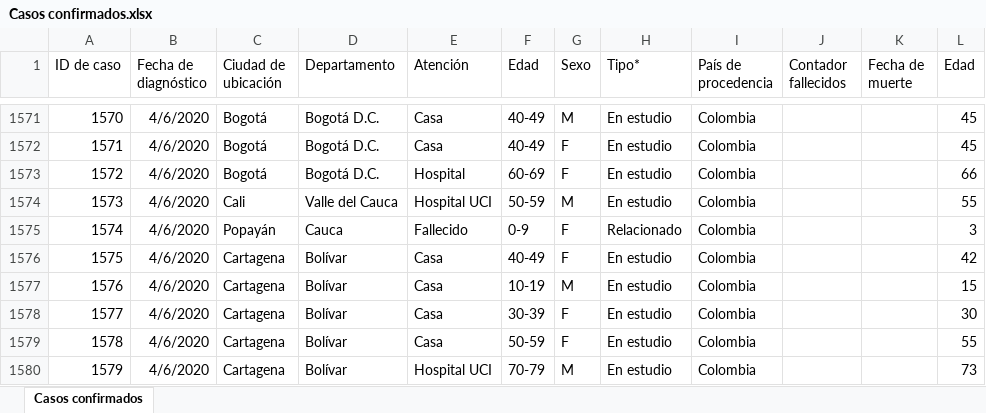
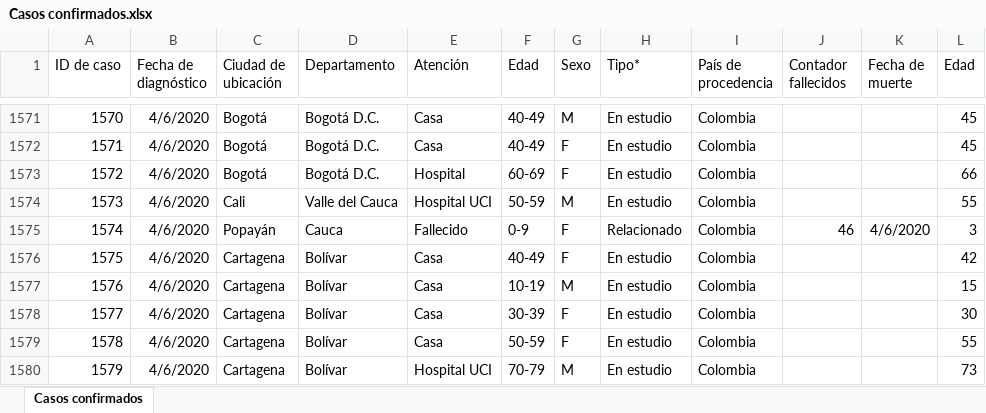
Before and after one commit to kyrosan/Covid-19-Colombia, an Excel workbook: Casos confirmados.xlsx, sheet Casos confirmados, drawn as a sheet; only a part is shown, gaps mark what is left out; values as stored, in another font and other column widths than the file's, no borders; the diff covers the shown part only; the diff names each change by its address in the sheet, - before the commit and + after, or states it on an @@ line.

Commit message:
Update Casos confirmados.xlsx

```diff
--- a/Casos confirmados.xlsx (sheet Casos confirmados)
+++ b/Casos confirmados.xlsx (sheet Casos confirmados)
-J1575 (Contador fallecidos): (empty)
+J1575 (Contador fallecidos): 46
-K1575 (Fecha de muerte): (empty)
+K1575 (Fecha de muerte): 4/6/2020
```
Also changed, not shown: 20 edited cells elsewhere in this sheet.
